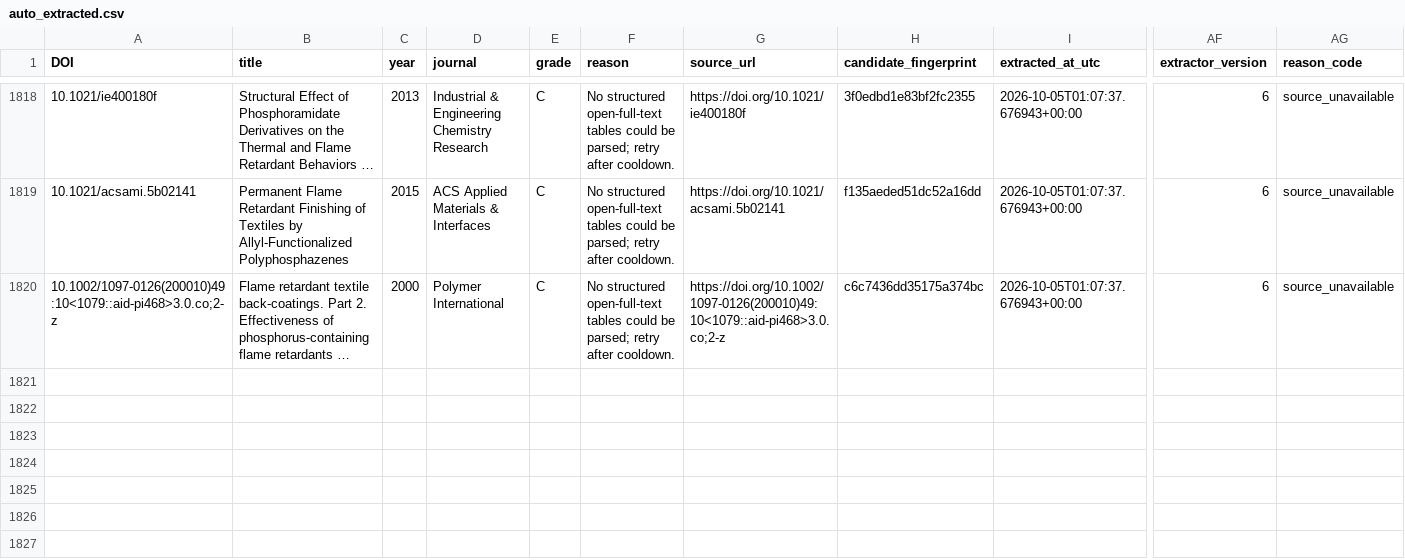
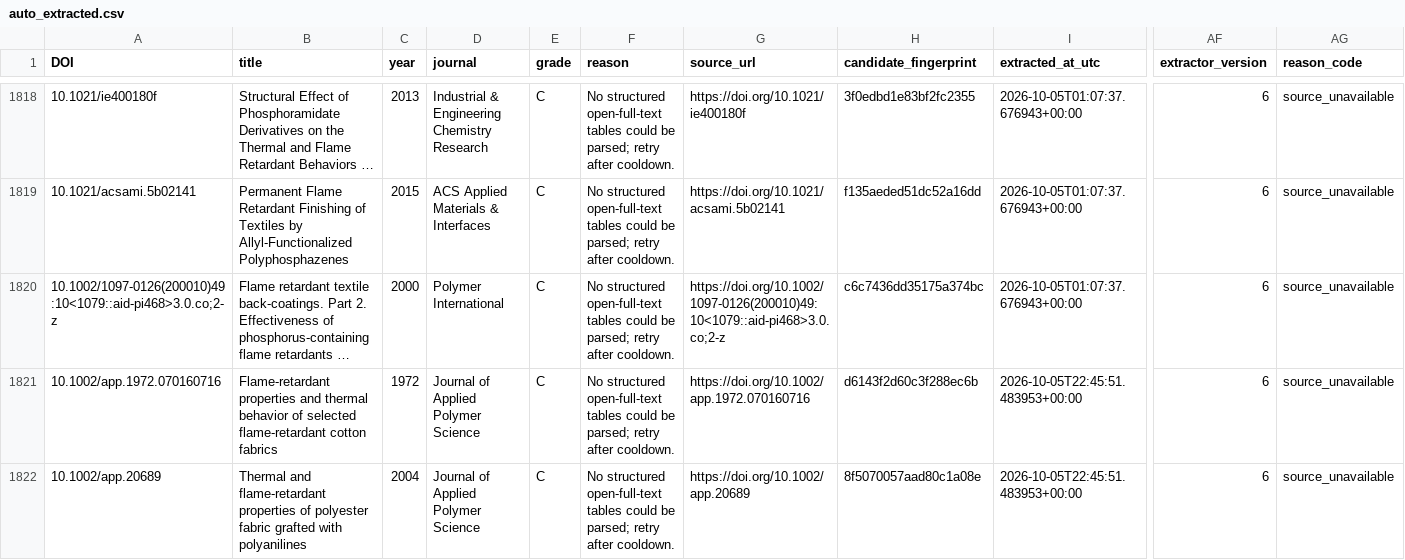
Before and after one commit to PolyFT/textile-tga-database, a CSV file: data/automation/auto_extracted.csv, drawn as a sheet; only a part is shown, gaps mark what is left out; long unchanged cells end in …; rows hold the shown columns only; the diff names each change by its address in the sheet, - before the commit and + after, or states it on an @@ line.

```diff
--- a/data/automation/auto_extracted.csv
+++ b/data/automation/auto_extracted.csv
+row 1821: 10.1002/app.1972.070160716 | Flame-retardant properties and thermal behavior of selected flame-retardant cotton fabrics | 1972 | Journal of Applied Polymer Science | C | No structured open-full-text tables could be parsed; retry after cooldown. | https://doi.org/10.1002/app.1972.070160716 | d6143f2d60c3f288ec6b | 2026-10-05T22:45:51.483953+00:00 | 6 | source_unavailable
+row 1822: 10.1002/app.20689 | Thermal and flame‐retardant properties of polyester fabric grafted with polyanilines | 2004 | Journal of Applied Polymer Science | C | No structured open-full-text tables could be parsed; retry after cooldown. | https://doi.org/10.1002/app.20689 | 8f5070057aad80c1a08e | 2026-10-05T22:45:51.483953+00:00 | 6 | source_unavailable
```
Also changed, not shown: data/automation/review_queue.csv, 1 other file.
